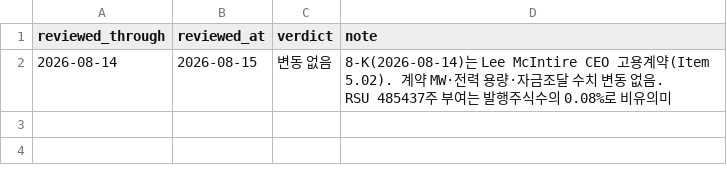
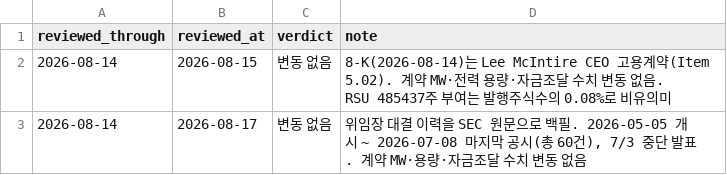
Before and after one commit to gtjdbfla/fermi-dashboard, a CSV file: data/review_log.csv, drawn as a sheet.

```diff
--- a/data/review_log.csv
+++ b/data/review_log.csv
@@ -2 +2,2 @@ reviewed_through,reviewed_at,verdict,note
 2026-08-14,2026-08-15,변동 없음,8-K(2026-08-14)는 Lee McIntire CEO 고용계약(Item 5.02). 계약 MW·전력 용량·자금조달 수치 변동 없음. RSU 485437주 부여는 발행주식수의 0.08%로 비유의미
+2026-08-14,2026-08-17,변동 없음,"위임장 대결 이력을 SEC 원문으로 백필. 2026-05-05 개시 ~ 2026-07-08 마지막 공시(총 60건), 7/3 중단 발표. 계약 MW·용량·자금조달 수치 변동 없음"
```
Also changed, not shown: data/milestones.csv, 4 other files.
